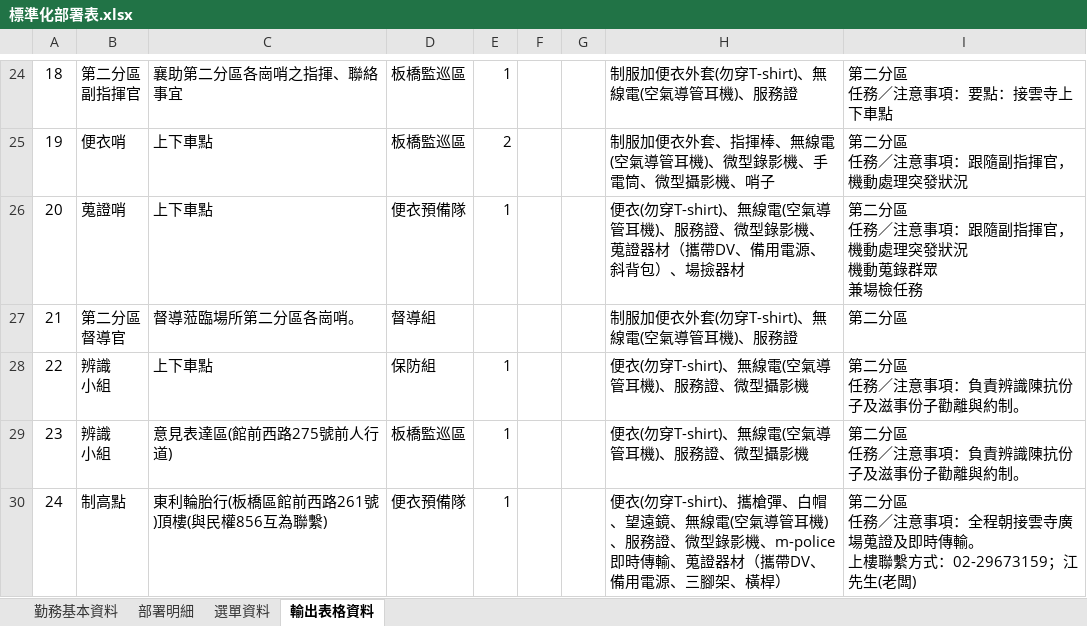
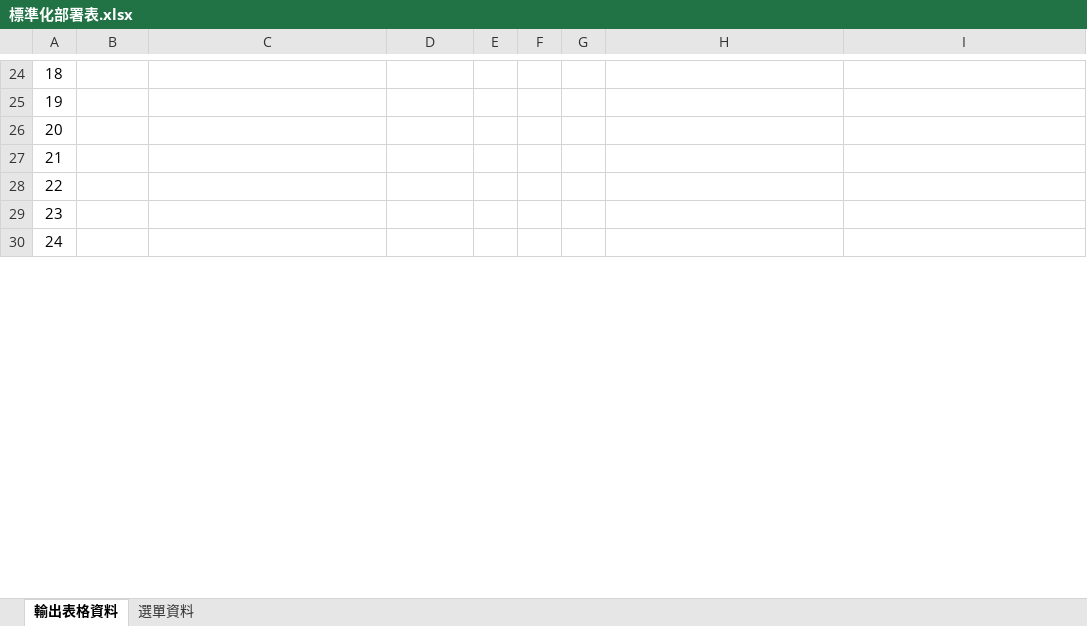
Before and after one commit to jhuzu/duty-grid, an Excel workbook: 標準化部署表.xlsx, sheet 輸出表格資料, drawn as a sheet; only a part is shown, gaps mark what is left out; values as stored, in another font and other column widths than the file's, no borders; ↵ is a line break in a cell; the diff covers the shown part only; the diff names each change by its address in the sheet, - before the commit and + after, or states it on an @@ line.

```diff
--- a/標準化部署表.xlsx (sheet 輸出表格資料)
+++ b/標準化部署表.xlsx (sheet 輸出表格資料)
-sheet tab: 勤務基本資料
-sheet tab: 部署明細
@@ sheet tab order changed: 輸出表格資料 | 選單資料 @@
-B24: 第二分區 ↵ 副指揮官
+B24: (empty)
-C24: 襄助第二分區各崗哨之指揮、聯絡事宜
+C24: (empty)
-D24:D25: 板橋監巡區
+D24:D25: (empty)
-E24: 1
+E24: (empty)
-H24: 制服加便衣外套(勿穿T-shirt)、無線電(空氣導管耳機)、服務證
+H24: (empty)
-I24: 第二分區 ↵ 任務／注意事項：要點：接雲寺上下車點
+I24: (empty)
-B25: 便衣哨
+B25: (empty)
-C25:C26: 上下車點
+C25:C26: (empty)
-E25: 2
+E25: (empty)
-H25: 制服加便衣外套、指揮棒、無線電(空氣導管耳機)、微型錄影機、手電筒、微型攝影機、哨子
+H25: (empty)
-I25: 第二分區 ↵ 任務／注意事項：跟隨副指揮官，機動處理突發狀況
+I25: (empty)
-B26: 蒐證哨
+B26: (empty)
-D26: 便衣預備隊
+D26: (empty)
-E26: 1
+E26: (empty)
-H26: 便衣(勿穿T-shirt)、無線電(空氣導管耳機)、服務證、微型錄影機、蒐證器材（攜帶DV、備用電源、斜背包）、場撿器材
+H26: (empty)
-I26: 第二分區 ↵ 任務／注意事項：跟隨副指揮官，機動處理突發狀況 ↵ 機動蒐錄群眾 ↵ 兼場檢任務
+I26: (empty)
-B27: 第二分區 ↵ 督導官
+B27: (empty)
-C27: 督導蒞臨場所第二分區各崗哨。
+C27: (empty)
-D27: 督導組
+D27: (empty)
-H27: 制服加便衣外套(勿穿T-shirt)、無線電(空氣導管耳機)、服務證
+H27: (empty)
-I27: 第二分區
+I27: (empty)
-B28:B29: 辨識 ↵ 小組
+B28:B29: (empty)
-C28: 上下車點
+C28: (empty)
-D28: 保防組
+D28: (empty)
-E28:E30: 1
+E28:E30: (empty)
-H28:H29: 便衣(勿穿T-shirt)、無線電(空氣導管耳機)、服務證、微型攝影機
+H28:H29: (empty)
-I28:I29: 第二分區 ↵ 任務／注意事項：負責辨識陳抗份子及滋事份子勸離與約制。
+I28:I29: (empty)
-C29: 意見表達區(館前西路275號前人行道)
+C29: (empty)
-D29: 板橋監巡區
+D29: (empty)
-B30: 制高點
+B30: (empty)
-C30: 東利輪胎行(板橋區館前西路261號)頂樓(與民權856互為聯繫)
+C30: (empty)
-D30: 便衣預備隊
+D30: (empty)
-H30: 便衣(勿穿T-shirt)、攜槍彈、白帽、望遠鏡、無線電(空氣導管耳機)、服務證、微型錄影機、m-police即時傳輸、蒐證器材（攜帶DV、備用電源、三腳架、橫桿）
+H30: (empty)
-I30: 第二分區 ↵ 任務／注意事項：全程朝接雲寺廣場蒐證及即時傳輸。 ↵ 上樓聯繫方式：02-29673159；江先生(老闆)
+I30: (empty)
```
Also changed, not shown: 166 edited cells elsewhere in this sheet, sheet 選單資料, 18 other files.
